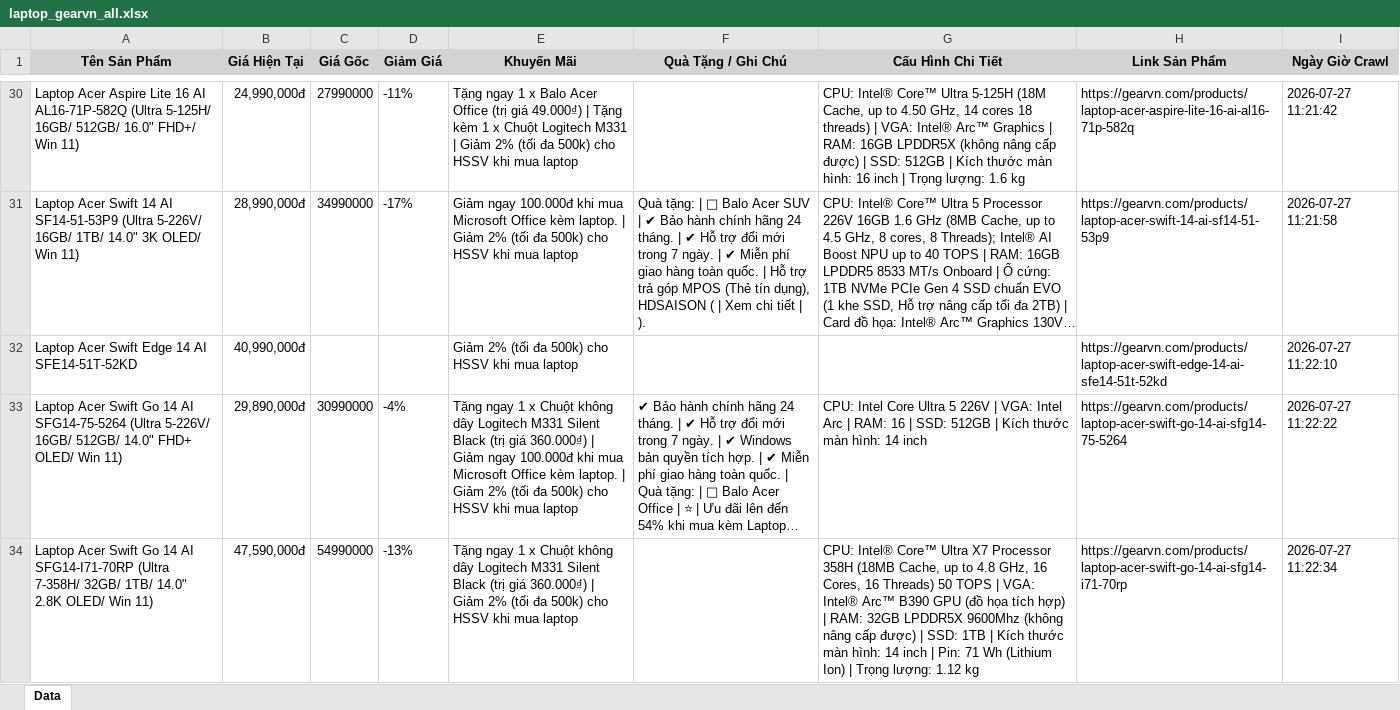
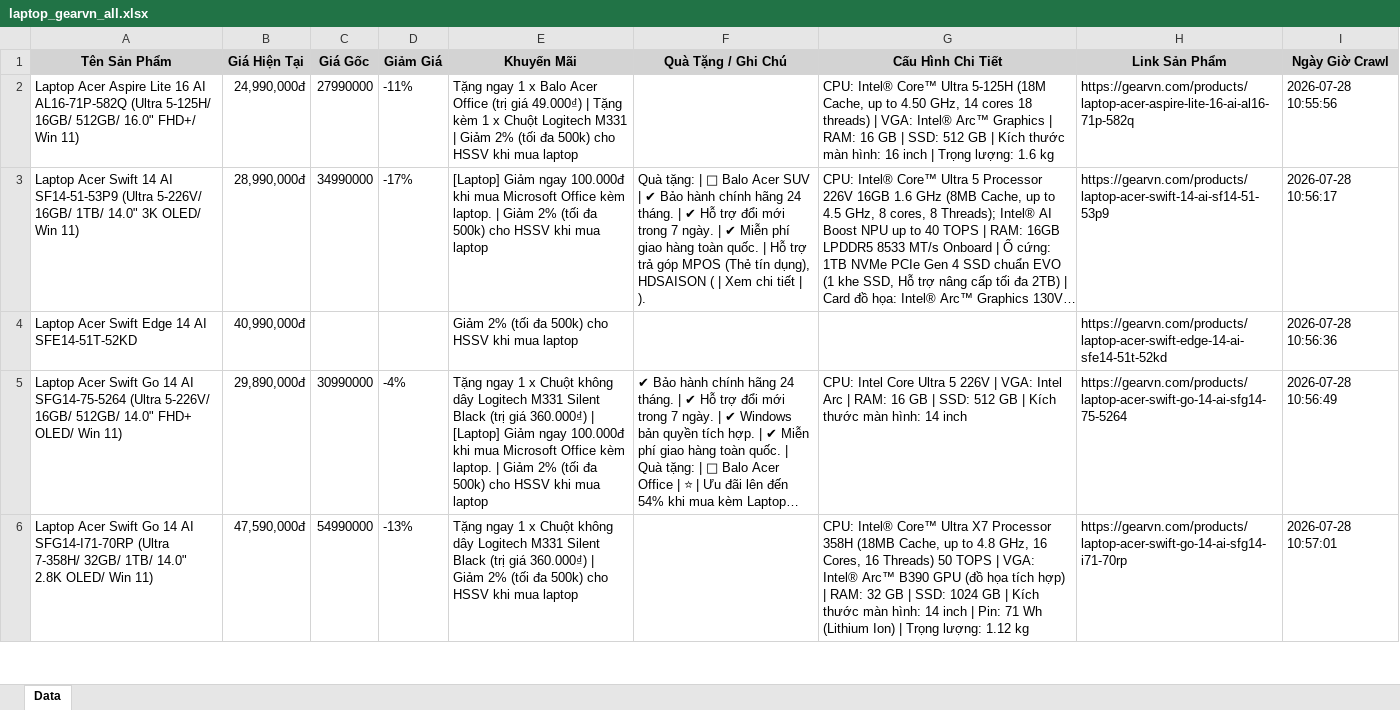
Before and after one commit to QuangTran-deptrai/crawl_laptop, an Excel workbook: laptop_gearvn_all.xlsx, sheet Data, drawn as a sheet; only a part is shown, gaps mark what is left out; long unchanged cells end in …; values as stored, in another font and other column widths than the file's, no borders; addresses are those after the commit; the diff covers the shown part only; the diff names each change by its address in the sheet, - before the commit and + after, or states it on an @@ line.

```diff
--- a/laptop_gearvn_all.xlsx (sheet Data)
+++ b/laptop_gearvn_all.xlsx (sheet Data)
-G2 (Cấu Hình Chi Tiết): …| RAM: 16GB LPDDR5X (không nâng cấp được) | SSD: 512GB | Kích…
+G2 (Cấu Hình Chi Tiết): …| RAM: 16 GB | SSD: 512 GB | Kích…
-I2 (Ngày Giờ Crawl): 2026-07-27 11:21:42
+I2 (Ngày Giờ Crawl): 2026-07-28 10:55:56
-E3 (Khuyến Mãi): Giảm ngay…
+E3 (Khuyến Mãi): [Laptop] Giảm ngay…
-I3 (Ngày Giờ Crawl): 2026-07-27 11:21:58
+I3 (Ngày Giờ Crawl): 2026-07-28 10:56:17
-I4 (Ngày Giờ Crawl): 2026-07-27 11:22:10
+I4 (Ngày Giờ Crawl): 2026-07-28 10:56:36
-E5 (Khuyến Mãi): …360.000₫) | Giảm ngay…
+E5 (Khuyến Mãi): …360.000₫) | [Laptop] Giảm ngay…
-G5 (Cấu Hình Chi Tiết): …RAM: 16 | SSD: 512GB | Kích…
+G5 (Cấu Hình Chi Tiết): …RAM: 16 GB | SSD: 512 GB | Kích…
-I5 (Ngày Giờ Crawl): 2026-07-27 11:22:22
+I5 (Ngày Giờ Crawl): 2026-07-28 10:56:49
-G6 (Cấu Hình Chi Tiết): …| RAM: 32GB LPDDR5X 9600Mhz (không nâng cấp được) | SSD: 1TB | Kích…
+G6 (Cấu Hình Chi Tiết): …| RAM: 32 GB | SSD: 1024 GB | Kích…
-I6 (Ngày Giờ Crawl): 2026-07-27 11:22:34
+I6 (Ngày Giờ Crawl): 2026-07-28 10:57:01
```
Also changed, not shown: 58 added rows, 55 removed rows and 130 edited cells elsewhere in this sheet, laptop_cellphones_all.xlsx, laptop_fptshop_all.xlsx, 2 other files.
